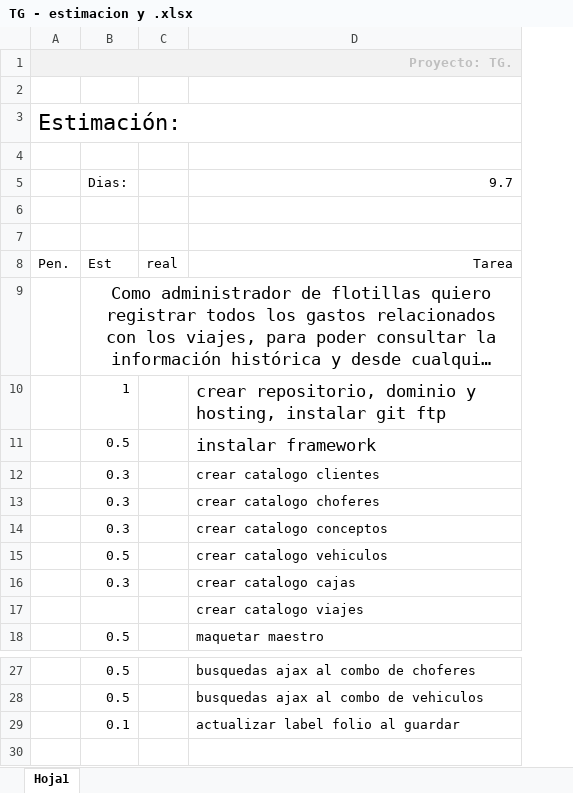
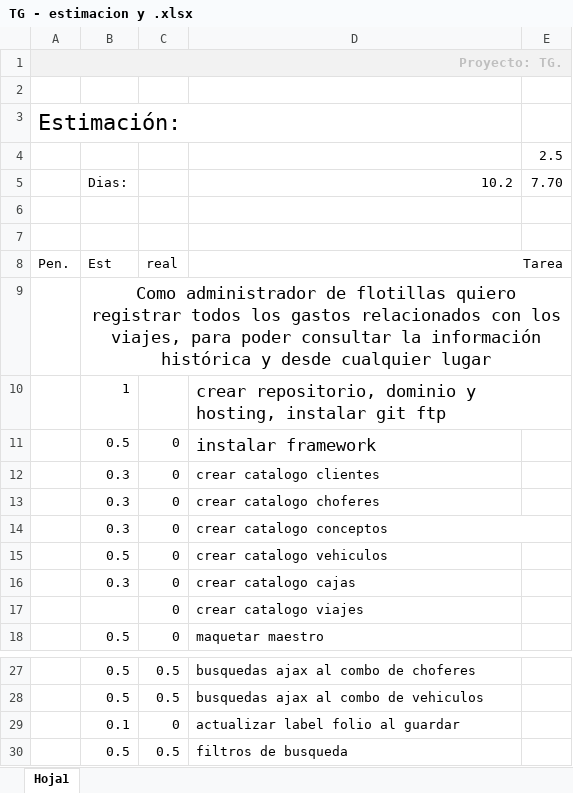
Before and after one commit to exprezzo/transg, an Excel workbook: dev_docs/transportes guerrero/TG - estimacion y .xlsx, sheet Hoja1, drawn as a sheet; only a part is shown, gaps mark what is left out; long unchanged cells end in …; values as stored, in another font and other column widths than the file's, no borders; removed rows and columns are numbered as before the commit, all else as after; the diff names each change by its address in the sheet, - before the commit and + after, or states it on an @@ line.

```diff
--- a/dev_docs/transportes guerrero/TG - estimacion y .xlsx (sheet Hoja1)
+++ b/dev_docs/transportes guerrero/TG - estimacion y .xlsx (sheet Hoja1)
-column C, row 8: real
+column C, rows 8-18: real |  |  | 0 | 0 | 0 | 0 | 0 | 0 | 0 | 0; rows 27-29: 0.5 | 0.5 | 0
+column E, rows 4-5: 2.5 | 7.70
-D5: 9.7
+D5: 10.2
+D8:E8 merged
+D10:E10 merged
+D14:E14 merged
+row 30:  | 0.5 | 0.5 | filtros de busqueda
```
Also changed, not shown: 7 other files.
